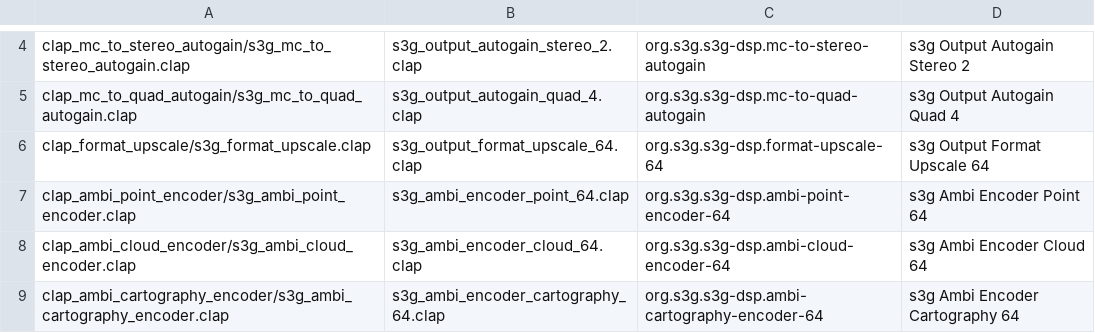
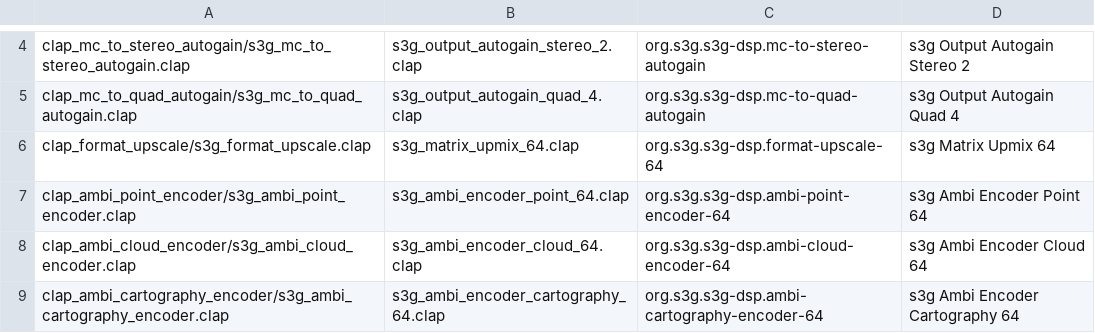
Before and after one commit to s3g/s3g-dsp, a TSV file: scripts/clap-bundles.tsv, drawn as a sheet; only a part is shown, gaps mark what is left out.

```diff
--- a/scripts/clap-bundles.tsv
+++ b/scripts/clap-bundles.tsv
@@ -5,3 +5,3 @@ clap_mc_to_stereo_autogain/s3g_mc_to_stereo_autogain.clap	s3g_output_autogain_st
 clap_mc_to_quad_autogain/s3g_mc_to_quad_autogain.clap	s3g_output_autogain_quad_4.clap	org.s3g.s3g-dsp.mc-to-quad-autogain	s3g Output Autogain Quad 4
-clap_format_upscale/s3g_format_upscale.clap	s3g_output_format_upscale_64.clap	org.s3g.s3g-dsp.format-upscale-64	s3g Output Format Upscale 64
+clap_format_upscale/s3g_format_upscale.clap	s3g_matrix_upmix_64.clap	org.s3g.s3g-dsp.format-upscale-64	s3g Matrix Upmix 64
 clap_ambi_point_encoder/s3g_ambi_point_encoder.clap	s3g_ambi_encoder_point_64.clap	org.s3g.s3g-dsp.ambi-point-encoder-64	s3g Ambi Encoder Point 64
```
Also changed, not shown: scripts/clap-legacy-bundles.tsv, 48 other files.
